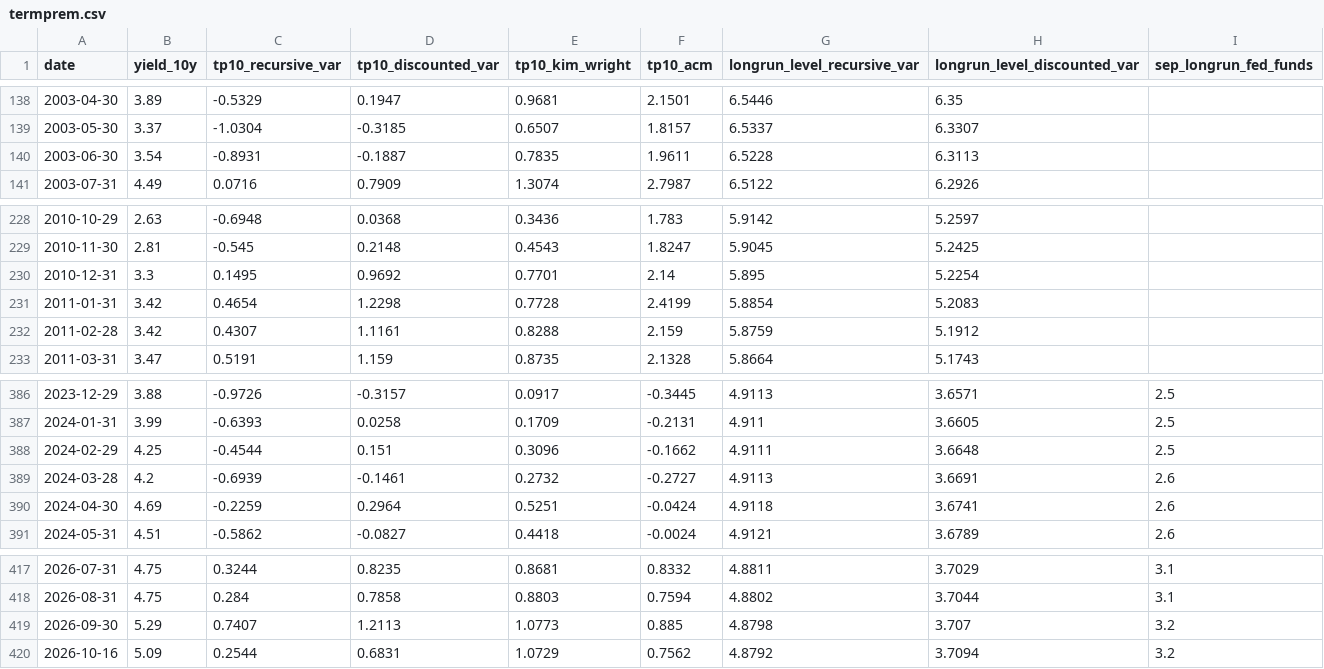
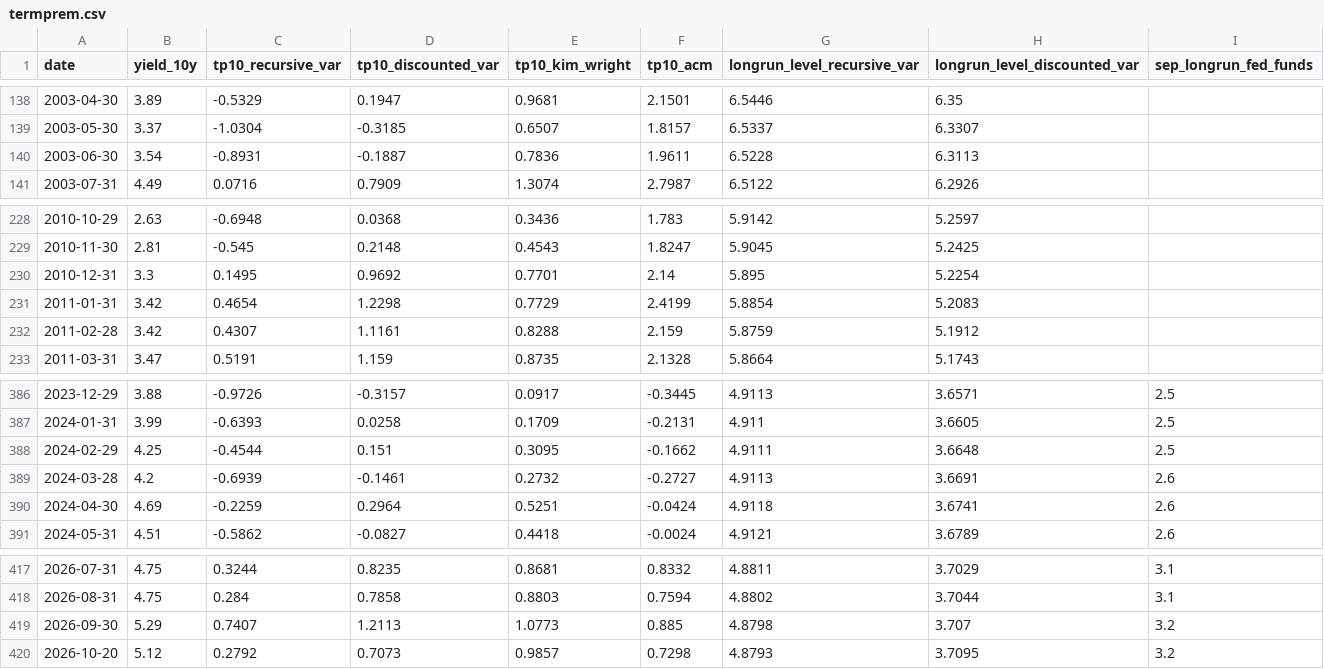
Before and after one commit to michaeltkiley/termprem, a CSV file: docs/termprem.csv, drawn as a sheet; only a part is shown, gaps mark what is left out.

```diff
--- a/docs/termprem.csv
+++ b/docs/termprem.csv
@@ -139,3 +139,3 @@ date,yield_10y,tp10_recursive_var,tp10_discounted_var,tp10_kim_wright,tp10_acm,l
 2003-05-30,3.37,-1.0304,-0.3185,0.6507,1.8157,6.5337,6.3307,
-2003-06-30,3.54,-0.8931,-0.1887,0.7835,1.9611,6.5228,6.3113,
+2003-06-30,3.54,-0.8931,-0.1887,0.7836,1.9611,6.5228,6.3113,
 2003-07-31,4.49,0.0716,0.7909,1.3074,2.7987,6.5122,6.2926,
@@ -230,3 +230,3 @@ date,yield_10y,tp10_recursive_var,tp10_discounted_var,tp10_kim_wright,tp10_acm,l
 2010-12-31,3.3,0.1495,0.9692,0.7701,2.14,5.895,5.2254,
-2011-01-31,3.42,0.4654,1.2298,0.7728,2.4199,5.8854,5.2083,
+2011-01-31,3.42,0.4654,1.2298,0.7729,2.4199,5.8854,5.2083,
 2011-02-28,3.42,0.4307,1.1161,0.8288,2.159,5.8759,5.1912,
@@ -387,3 +387,3 @@ date,yield_10y,tp10_recursive_var,tp10_discounted_var,tp10_kim_wright,tp10_acm,l
 2024-01-31,3.99,-0.6393,0.0258,0.1709,-0.2131,4.911,3.6605,2.5
-2024-02-29,4.25,-0.4544,0.151,0.3096,-0.1662,4.9111,3.6648,2.5
+2024-02-29,4.25,-0.4544,0.151,0.3095,-0.1662,4.9111,3.6648,2.5
 2024-03-28,4.2,-0.6939,-0.1461,0.2732,-0.2727,4.9113,3.6691,2.6
@@ -419,2 +419,2 @@ date,yield_10y,tp10_recursive_var,tp10_discounted_var,tp10_kim_wright,tp10_acm,l
 2026-09-30,5.29,0.7407,1.2113,1.0773,0.885,4.8798,3.707,3.2
-2026-10-16,5.09,0.2544,0.6831,1.0729,0.7562,4.8792,3.7094,3.2
+2026-10-20,5.12,0.2792,0.7073,0.9857,0.7298,4.8793,3.7095,3.2
```
Also changed, not shown: 1 other file.
